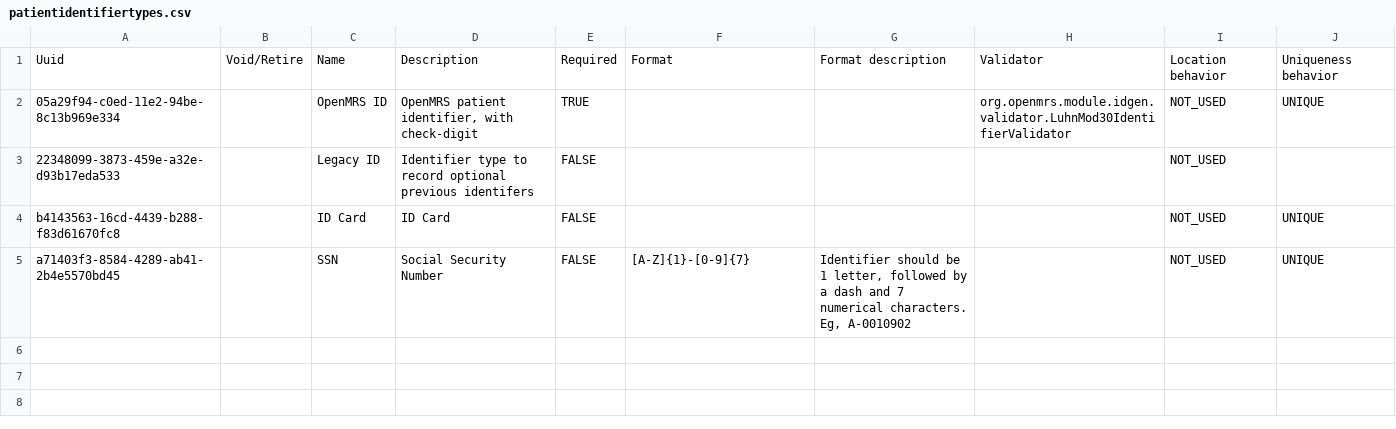
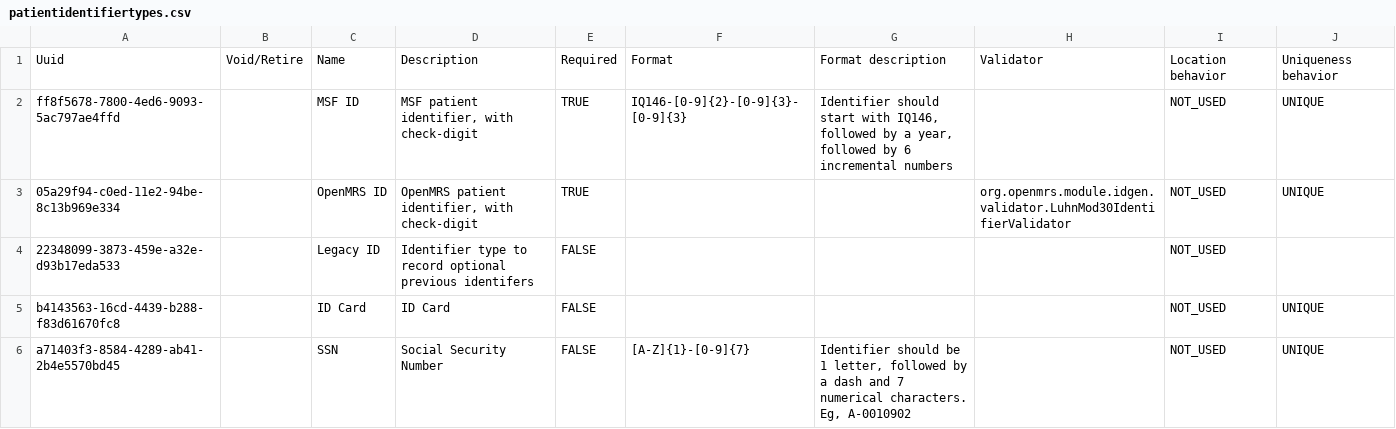
Before and after one commit to MSF-OCG/LIME-EMR, a CSV file: distro/configs/openmrs/initializer_config/patientidentifiertypes/patientidentifiertypes.csv, drawn as a sheet.

Commit message:
Add support for MSF ID generation on patient registration

```diff
--- a/distro/configs/openmrs/initializer_config/patientidentifiertypes/patientidentifiertypes.csv
+++ b/distro/configs/openmrs/initializer_config/patientidentifiertypes/patientidentifiertypes.csv
@@ -1,2 +1,3 @@
 Uuid,Void/Retire,Name,Description,Required,Format,Format description,Validator,Location behavior,Uniqueness behavior
+ff8f5678-7800-4ed6-9093-5ac797ae4ffd,,MSF ID,"MSF patient identifier, with check-digit",TRUE,IQ146-[0-9]{2}-[0-9]{3}-[0-9]{3},"Identifier should start with IQ146, followed by a year, followed by 6 incremental numbers",,NOT_USED,UNIQUE
 05a29f94-c0ed-11e2-94be-8c13b969e334,,OpenMRS ID,"OpenMRS patient identifier, with check-digit",TRUE,,,org.openmrs.module.idgen.validator.LuhnMod30IdentifierValidator,NOT_USED,UNIQUE
```
Also changed, not shown: distro/configs/openmrs/initializer_config/autogenerationoptions/autogenerationoptions.csv, distro/configs/openmrs/initializer_config/idgen/idgen_sequential.csv.
